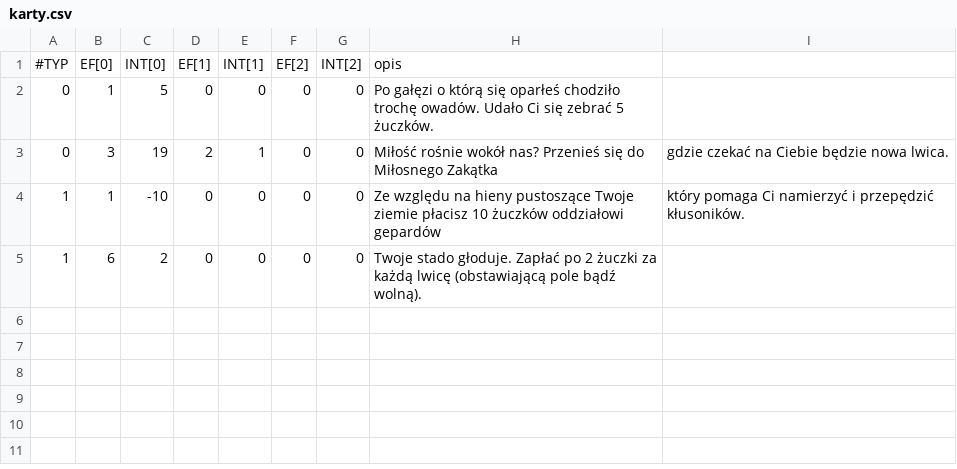
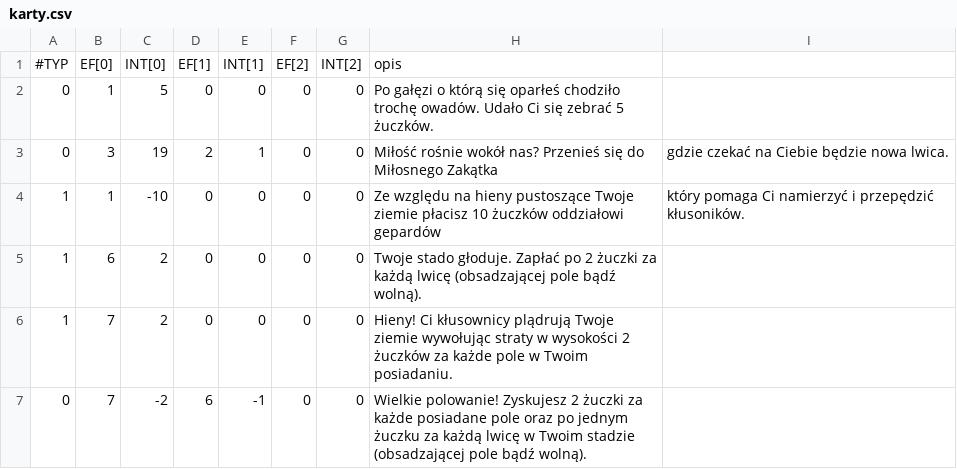
Before and after one commit to Aleszp/Sawannopoly, a CSV file: data/karty.csv, drawn as a sheet.

Commit message:
Dodałem nowy efekt kart - KOSZT_ZIEM, który pobiera od gracza opłatę za każdy posiadany teren. Ponadto oba nowe efekty (głód i koszt ziem) obsługują również przypadek pozytywny - dostarczający graczowi żuczki za każdą lwicę/pole.

```diff
--- a/data/karty.csv
+++ b/data/karty.csv
@@ -4,2 +4,4 @@
 1,1,-10,0,0,0,0,Ze względu na hieny pustoszące Twoje ziemie płacisz 10 żuczków oddziałowi gepardów, który pomaga Ci namierzyć i przepędzić kłusoników.
-1,6,2,0,0,0,0,Twoje stado głoduje. Zapłać po 2 żuczki za każdą lwicę (obstawiającą pole bądź wolną).
+1,6,2,0,0,0,0,Twoje stado głoduje. Zapłać po 2 żuczki za każdą lwicę (obsadzającej pole bądź wolną).
+1,7,2,0,0,0,0,Hieny! Ci kłusownicy plądrują Twoje ziemie wywołując straty w wysokości 2 żuczków za każde pole w Twoim posiadaniu.
+0,7,-2,6,-1,0,0,Wielkie polowanie! Zyskujesz 2 żuczki za każde posiadane pole oraz po jednym żuczku za każdą lwicę w Twoim stadzie (obsadzającej pole bądź wolną).
```
Also changed, not shown: 5 other files.
